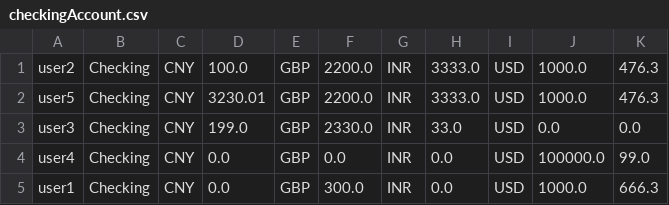
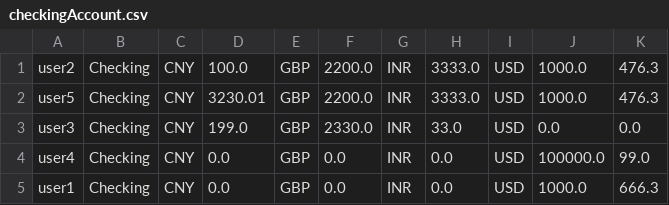
Before and after one commit to R1cardoo/bank_final_project, a CSV file: bankATM/src/csvfiles/checkingAccount.csv, drawn as a sheet.

```diff
--- a/bankATM/src/csvfiles/checkingAccount.csv
+++ b/bankATM/src/csvfiles/checkingAccount.csv
@@ -4,2 +4,2 @@ user3,Checking,CNY,199.0,GBP,2330.0,INR,33.0,USD,0.0,0.0,
 user4,Checking,CNY,0.0,GBP,0.0,INR,0.0,USD,100000.0,99.0,
-user1,Checking,CNY,0.0,GBP,300.0,INR,0.0,USD,1000.0,666.3,
+user1,Checking,CNY,0.0,GBP,0.0,INR,0.0,USD,1000.0,666.3,
```
Also changed, not shown: bankATM/out/production/bankATM/csvfiles/checkingAccount.csv, bankATM/out/production/bankATM/csvfiles/savingAccount.csv, 16 other files.
